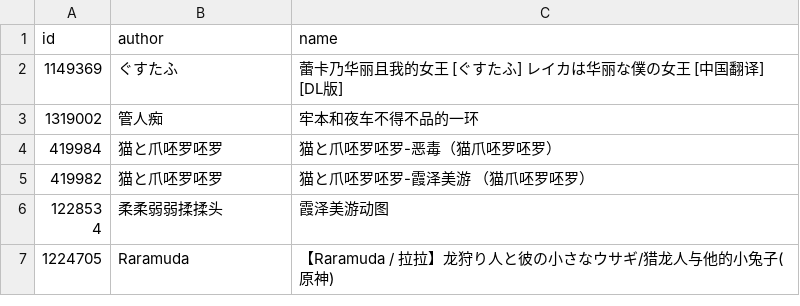
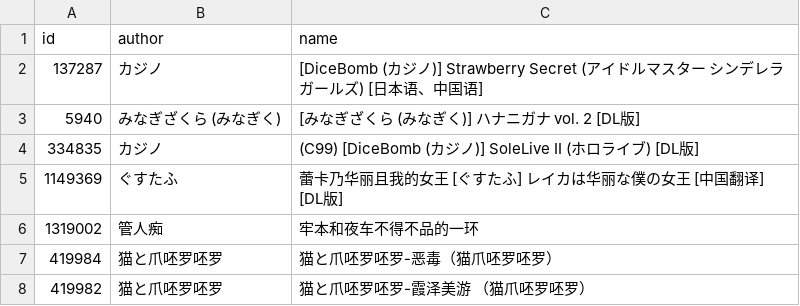
Before and after one commit to DRAnimales/JMComic-Crawler-Python, a CSV file: favorite_list.csv, drawn as a sheet; only a part is shown; the shorter side is filled out with more unchanged rows; the diff names each change by its address in the sheet, - before the commit and + after, or states it on an @@ line.

```diff
--- a/favorite_list.csv
+++ b/favorite_list.csv
+row 2: 137287 | カジノ | [DiceBomb (カジノ)] Strawberry Secret (アイドルマスター シンデレラガールズ) [日本语、中国语]
+row 3: 5940 | みなぎざくら (みなぎく) | [みなぎざくら (みなぎく)] ハナニガナ vol. 2 [DL版]
+row 4: 334835 | カジノ | (C99) [DiceBomb (カジノ)] SoleLive II (ホロライブ) [DL版]
```
